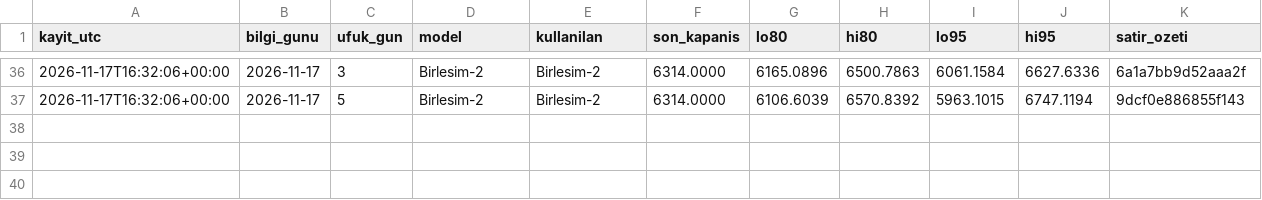
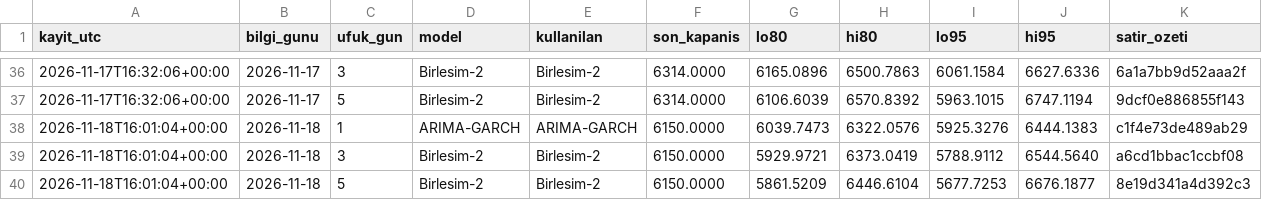
Before and after one commit to 03betulpehlivan/turkey-gold-price-forecast, a CSV file: research/tool/canli_aralik_log.csv, drawn as a sheet; only a part is shown, gaps mark what is left out.

```diff
--- a/research/tool/canli_aralik_log.csv
+++ b/research/tool/canli_aralik_log.csv
@@ -37 +37,4 @@ kayit_utc,bilgi_gunu,ufuk_gun,model,kullanilan,son_kapanis,lo80,hi80,lo95,hi95,s
 2026-11-17T16:32:06+00:00,2026-11-17,5,Birlesim-2,Birlesim-2,6314.0000,6106.6039,6570.8392,5963.1015,6747.1194,9dcf0e886855f143
+2026-11-18T16:01:04+00:00,2026-11-18,1,ARIMA-GARCH,ARIMA-GARCH,6150.0000,6039.7473,6322.0576,5925.3276,6444.1383,c1f4e73de489ab29
+2026-11-18T16:01:04+00:00,2026-11-18,3,Birlesim-2,Birlesim-2,6150.0000,5929.9721,6373.0419,5788.9112,6544.5640,a6cd1bbac1ccbf08
+2026-11-18T16:01:04+00:00,2026-11-18,5,Birlesim-2,Birlesim-2,6150.0000,5861.5209,6446.6104,5677.7253,6676.1877,8e19d341a4d392c3
```
